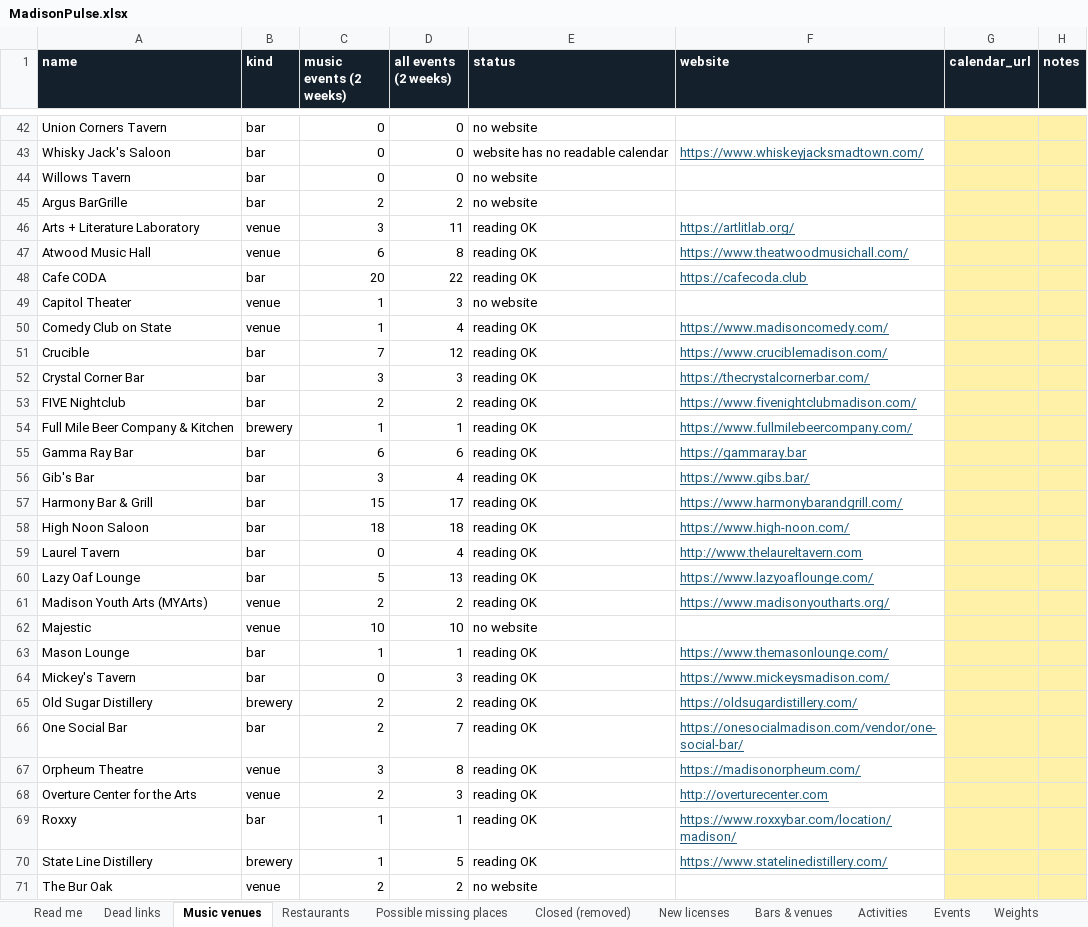
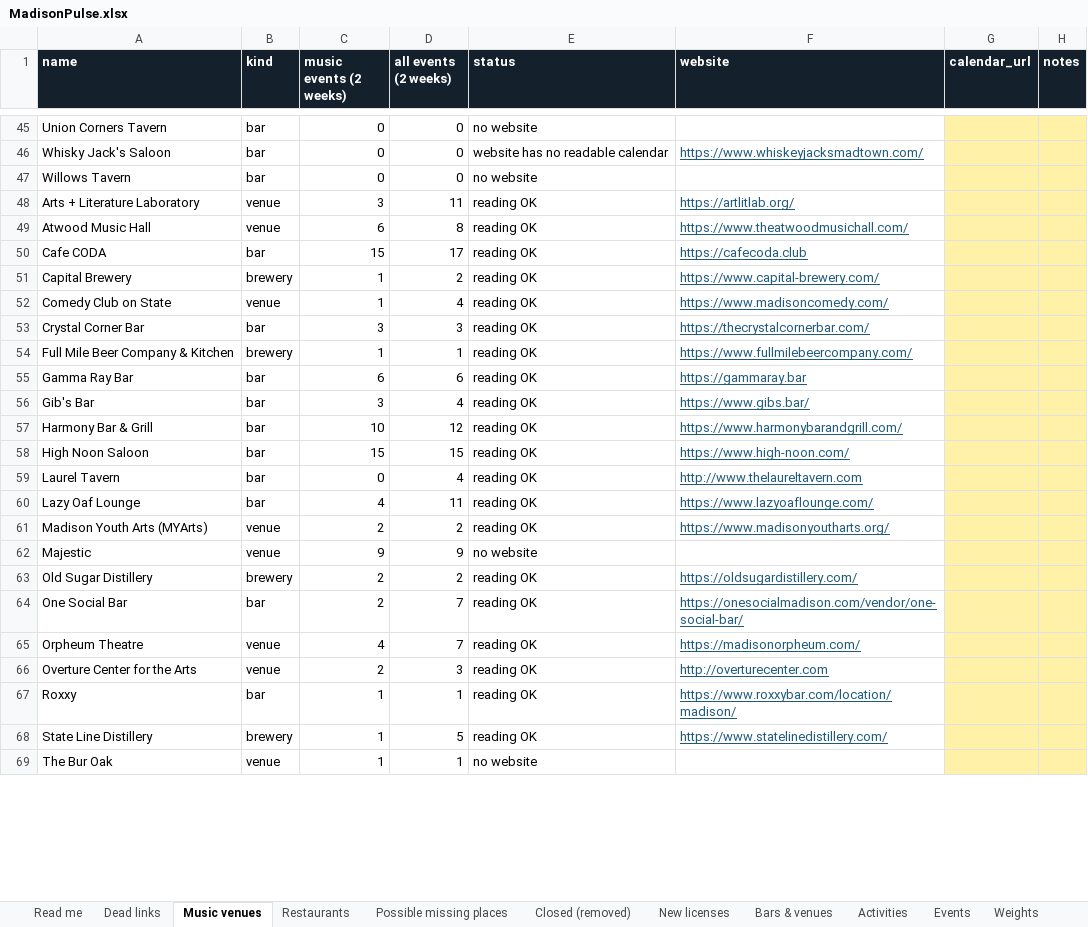
Before and after one commit to dwoods4032/MadisonPulse, an Excel workbook: data/sheets/MadisonPulse.xlsx, sheet Music venues, drawn as a sheet; only a part is shown, gaps mark what is left out; values as stored, in another font and other column widths than the file's, no borders; removed rows and columns are numbered as before the commit, all else as after; the diff covers the shown part only; the diff names each change by its address in the sheet, - before the commit and + after, or states it on an @@ line.

```diff
--- a/data/sheets/MadisonPulse.xlsx (sheet Music venues)
+++ b/data/sheets/MadisonPulse.xlsx (sheet Music venues)
-row 45: Argus BarGrille | bar | 2 | 2 | no website
-C50 (music events (2 weeks)): 20
+C50 (music events (2 weeks)): 15
-D50 (all events (2 weeks)): 22
+D50 (all events (2 weeks)): 17
-row 49: Capitol Theater | venue | 1 | 3 | no website
+row 51: Capital Brewery | brewery | 1 | 2 | reading OK | https://www.capital-brewery.com/
-row 51: Crucible | bar | 7 | 12 | reading OK | https://www.cruciblemadison.com/
-row 53: FIVE Nightclub | bar | 2 | 2 | reading OK | https://www.fivenightclubmadison.com/
-C57 (music events (2 weeks)): 15
+C57 (music events (2 weeks)): 10
-D57 (all events (2 weeks)): 17
+D57 (all events (2 weeks)): 12
-C58 (music events (2 weeks)): 18
+C58 (music events (2 weeks)): 15
-D58 (all events (2 weeks)): 18
+D58 (all events (2 weeks)): 15
-C60 (music events (2 weeks)): 5
+C60 (music events (2 weeks)): 4
-D60 (all events (2 weeks)): 13
+D60 (all events (2 weeks)): 11
-C62 (music events (2 weeks)): 10
+C62 (music events (2 weeks)): 9
-D62 (all events (2 weeks)): 10
+D62 (all events (2 weeks)): 9
-row 63: Mason Lounge | bar | 1 | 1 | reading OK | https://www.themasonlounge.com/
-row 64: Mickey's Tavern | bar | 0 | 3 | reading OK | https://www.mickeysmadison.com/
-C65 (music events (2 weeks)): 3
+C65 (music events (2 weeks)): 4
-D65 (all events (2 weeks)): 8
+D65 (all events (2 weeks)): 7
-C69 (music events (2 weeks)): 2
+C69 (music events (2 weeks)): 1
-D69 (all events (2 weeks)): 2
+D69 (all events (2 weeks)): 1
```
Also changed, not shown: 3 added rows, 1 removed row and 4 edited cells elsewhere in this sheet, sheet Events, sheet Bars & venues, sheet Restaurants, 14 other files.
